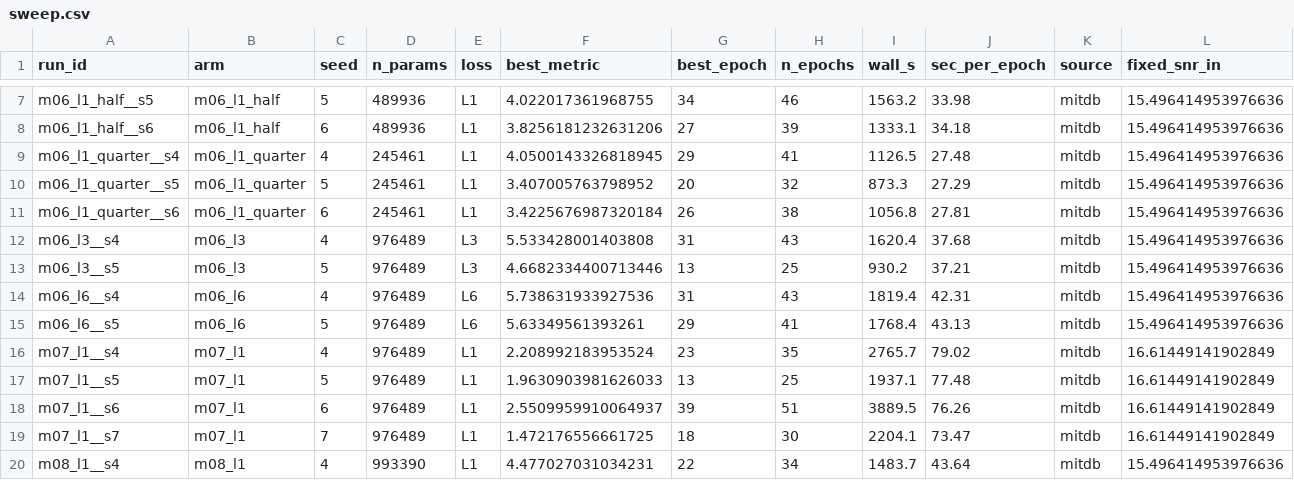
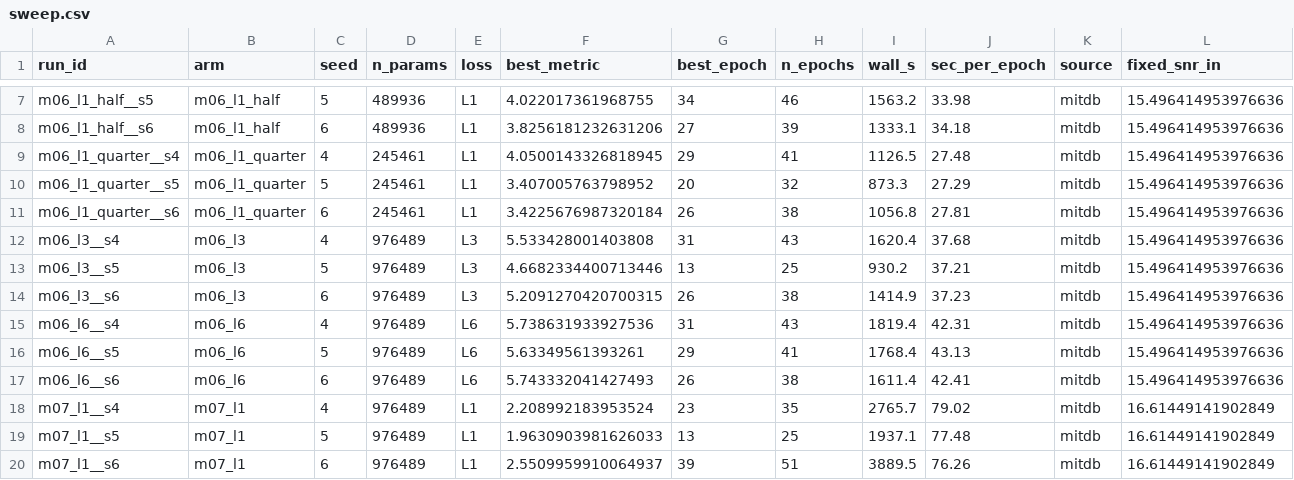
Before and after one commit to userpawbaw/ECG_denoising_method_comparision, a CSV file: results/ext/structure/sweep.csv, drawn as a sheet; only a part is shown, gaps mark what is left out; the shorter side is filled out with more unchanged rows; rows hold the shown columns only; the diff names each change by its address in the sheet, - before the commit and + after, or states it on an @@ line.

```diff
--- a/results/ext/structure/sweep.csv
+++ b/results/ext/structure/sweep.csv
+row 14: m06_l3__s6 | m06_l3 | 6 | 976489 | L3 | 5.2091270420700315 | 26 | 38 | 1414.9 | 37.23 | mitdb | 15.496414953976636
+row 17: m06_l6__s6 | m06_l6 | 6 | 976489 | L6 | 5.743332041427493 | 26 | 38 | 1611.4 | 42.41 | mitdb | 15.496414953976636
```
Also changed, not shown: results/ext/structure/m06_l3__s6/log.csv, 10 other files.
